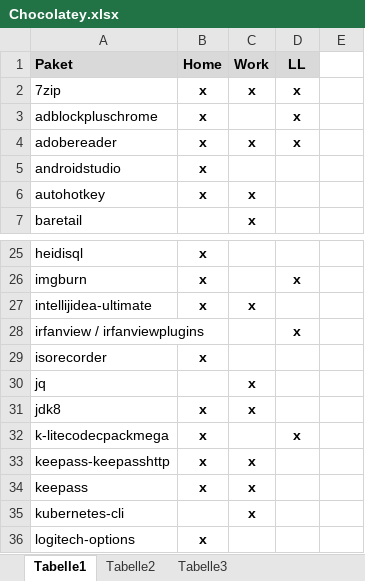
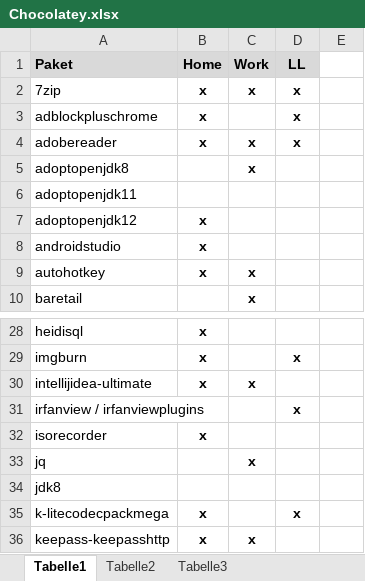
Before and after one commit to psicho2000/wiki, an Excel workbook: Settings/Chocolatey/Chocolatey.xlsx, sheet Tabelle1, drawn as a sheet; only a part is shown, gaps mark what is left out; the shorter side is filled out with more unchanged rows; values as stored, in another font and other column widths than the file's, no borders; addresses are those after the commit; the diff names each change by its address in the sheet, - before the commit and + after, or states it on an @@ line.

Commit message:
change jdk

```diff
--- a/Settings/Chocolatey/Chocolatey.xlsx (sheet Tabelle1)
+++ b/Settings/Chocolatey/Chocolatey.xlsx (sheet Tabelle1)
+row 5: adoptopenjdk8 |  | x
+row 6: adoptopenjdk11
+row 7: adoptopenjdk12 | x
-B34 (Home): x
+B34 (Home): (empty)
-C34 (Work): x
+C34 (Work): (empty)
```
